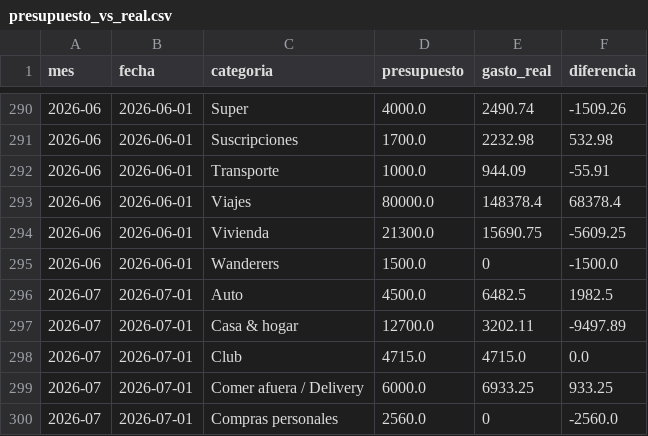
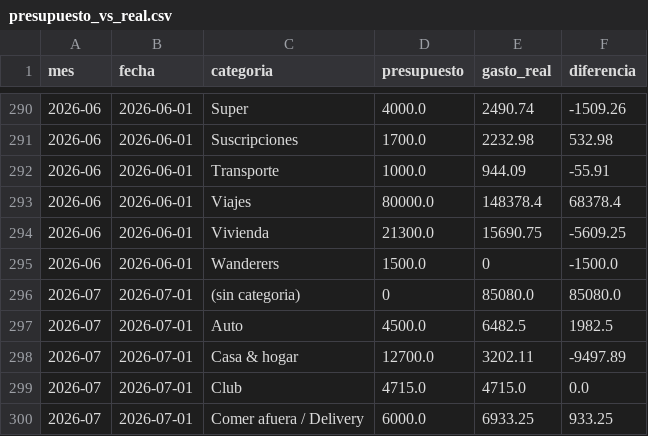
Before and after one commit to joacoguerrae/registro-gastos, a CSV file: out/presupuesto_vs_real.csv, drawn as a sheet; only a part is shown, gaps mark what is left out; the shorter side is filled out with more unchanged rows; the diff names each change by its address in the sheet, - before the commit and + after, or states it on an @@ line.

```diff
--- a/out/presupuesto_vs_real.csv
+++ b/out/presupuesto_vs_real.csv
+row 296: 2026-07 | 2026-07-01 | (sin categoria) | 0 | 85080.0 | 85080.0
```
Also changed, not shown: data/ledger.csv, data/pendientes.csv, 9 other files.
